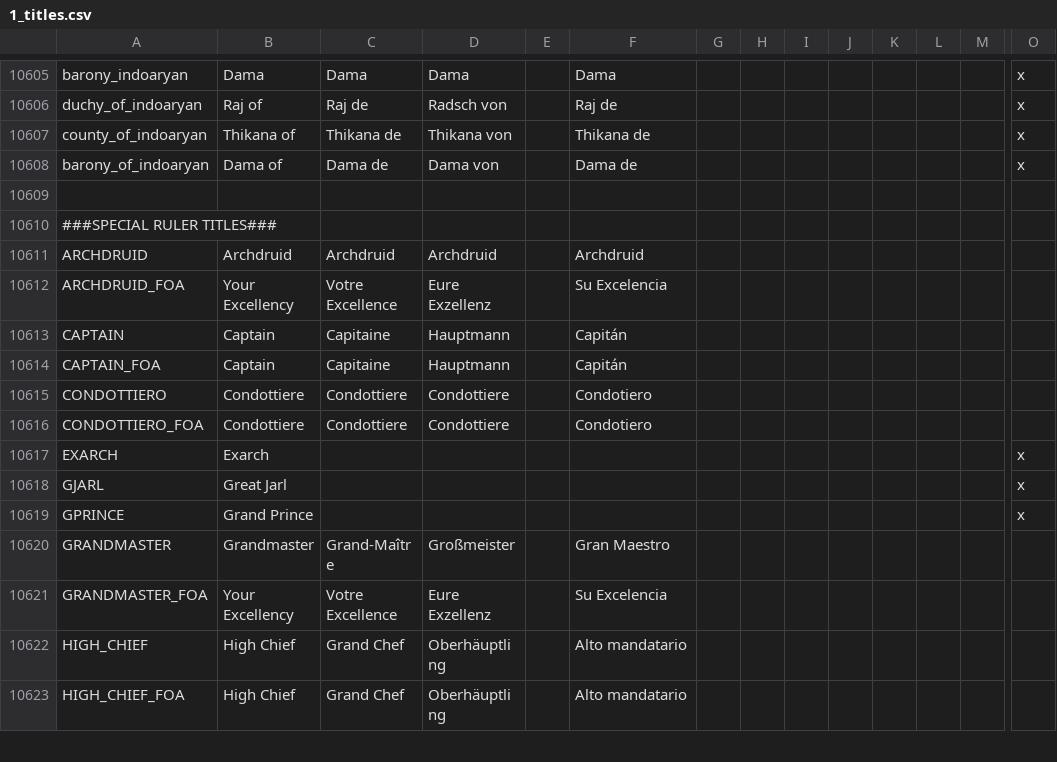
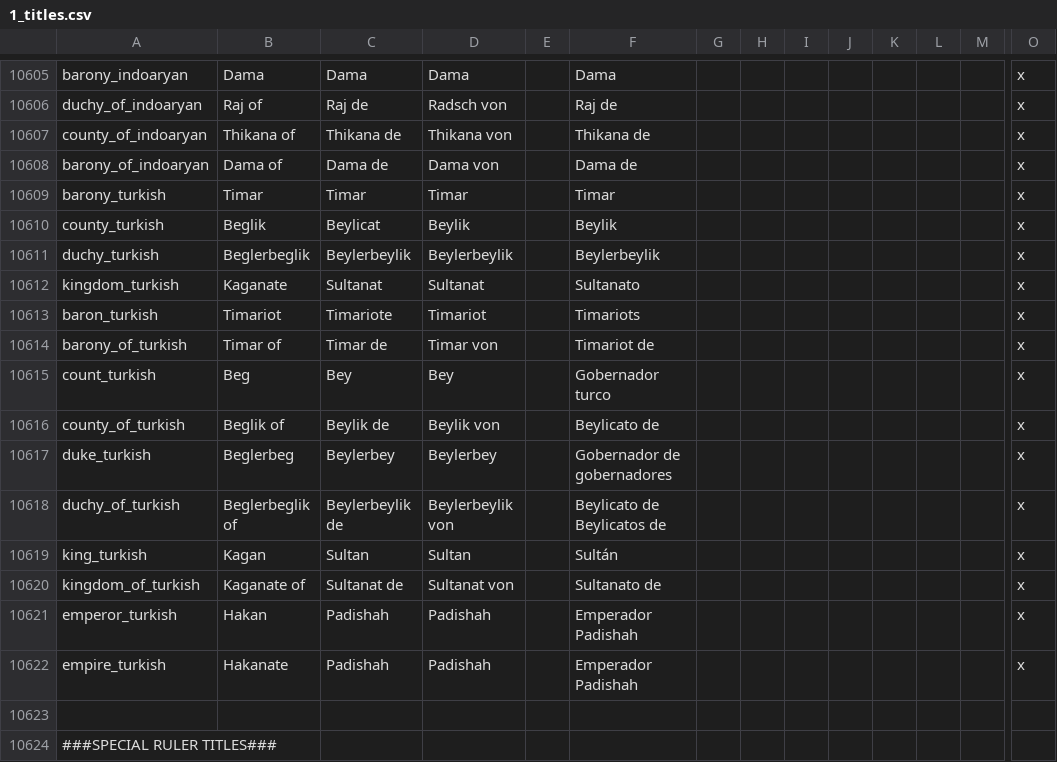
Before and after one commit to fishface60/lux-invicta, a CSV file: localisation/1_titles.csv, drawn as a sheet; only a part is shown, gaps mark what is left out; the shorter side is filled out with more unchanged rows; rows hold the shown columns only; the diff names each change by its address in the sheet, - before the commit and + after, or states it on an @@ line.

```diff
--- a/localisation/1_titles.csv
+++ b/localisation/1_titles.csv
+row 10609: barony_turkish | Timar | Timar | Timar |  | Timar |  |  |  |  |  |  |  | x
+row 10610: county_turkish | Beglik | Beylicat | Beylik |  | Beylik |  |  |  |  |  |  |  | x
+row 10611: duchy_turkish | Beglerbeglik | Beylerbeylik | Beylerbeylik |  | Beylerbeylik |  |  |  |  |  |  |  | x
+row 10612: kingdom_turkish | Kaganate | Sultanat | Sultanat |  | Sultanato |  |  |  |  |  |  |  | x
+row 10613: baron_turkish | Timariot | Timariote | Timariot |  | Timariots |  |  |  |  |  |  |  | x
+row 10614: barony_of_turkish | Timar of | Timar de | Timar von |  | Timariot de |  |  |  |  |  |  |  | x
+row 10615: count_turkish | Beg | Bey | Bey |  | Gobernador turco |  |  |  |  |  |  |  | x
+row 10616: county_of_turkish | Beglik of | Beylik de | Beylik von |  | Beylicato de |  |  |  |  |  |  |  | x
+row 10617: duke_turkish | Beglerbeg | Beylerbey | Beylerbey |  | Gobernador de gobernadores |  |  |  |  |  |  |  | x
+row 10618: duchy_of_turkish | Beglerbeglik of | Beylerbeylik de | Beylerbeylik von |  | Beylicato de Beylicatos de |  |  |  |  |  |  |  | x
+row 10619: king_turkish | Kagan | Sultan | Sultan |  | Sultán |  |  |  |  |  |  |  | x
+row 10620: kingdom_of_turkish | Kaganate of | Sultanat de | Sultanat von |  | Sultanato de |  |  |  |  |  |  |  | x
+row 10621: emperor_turkish | Hakan | Padishah | Padishah |  | Emperador Padishah |  |  |  |  |  |  |  | x
+row 10622: empire_turkish | Hakanate | Padishah | Padishah |  | Emperador Padishah |  |  |  |  |  |  |  | x
```
Also changed, not shown: 13 other files.
